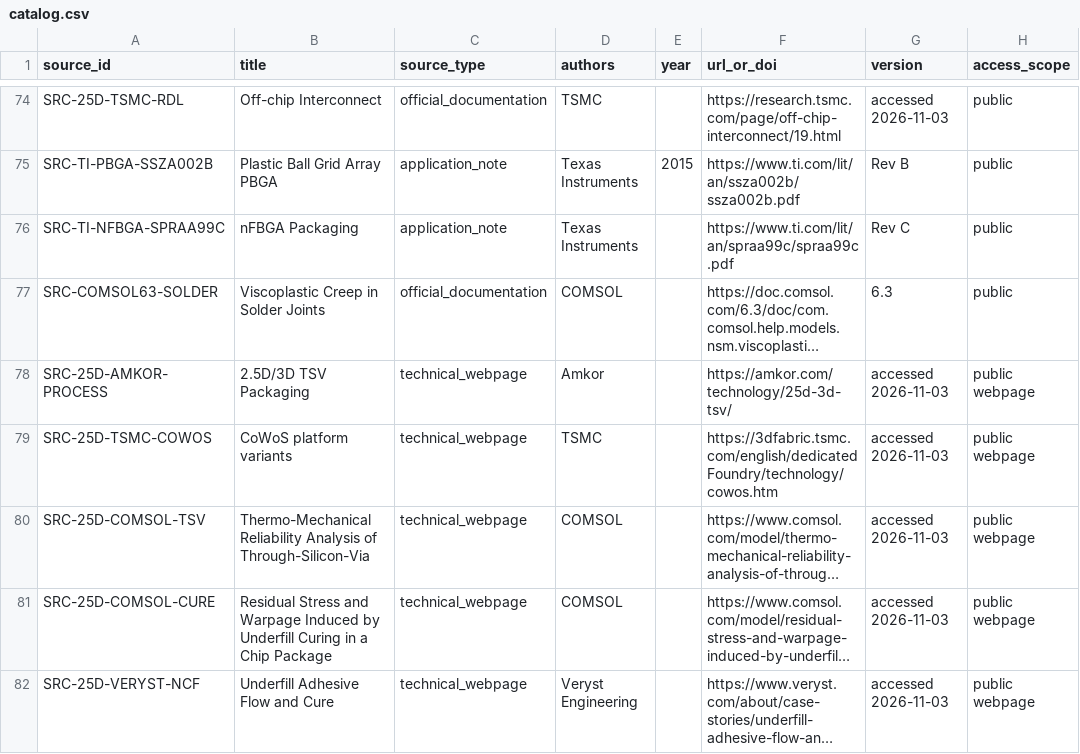
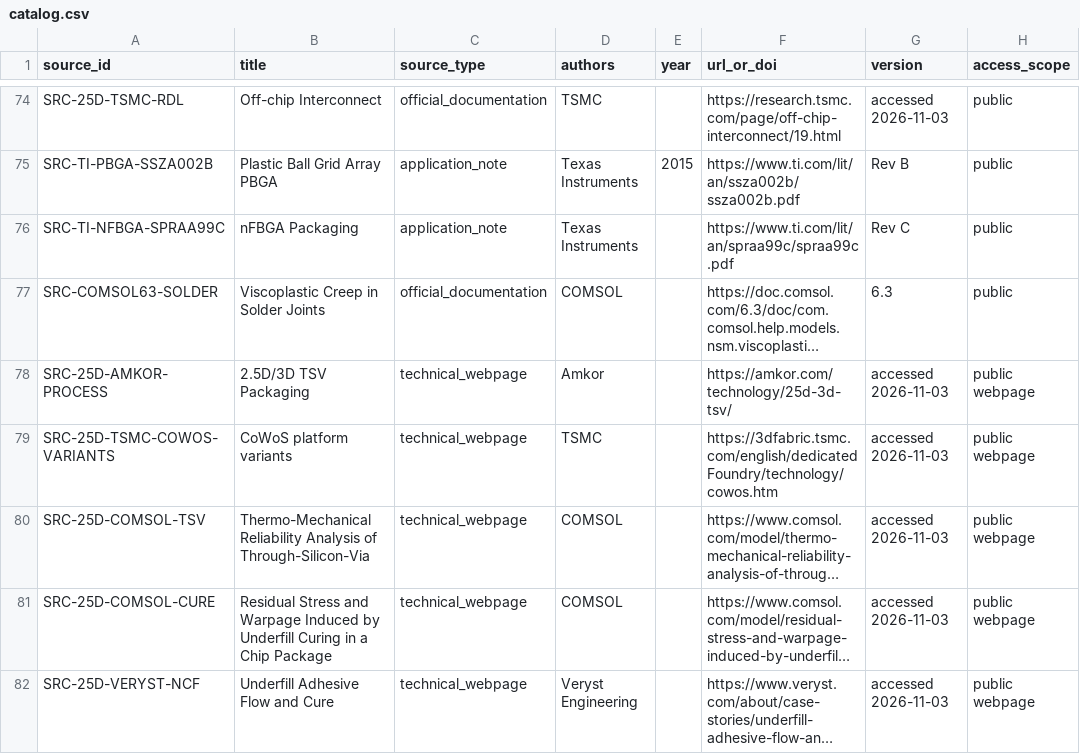
Before and after one commit to XDS-4110/advanced-packaging-simulation-kb, a CSV file: shared/references/catalog.csv, drawn as a sheet; only a part is shown, gaps mark what is left out; long unchanged cells end in …; the diff names each change by its address in the sheet, - before the commit and + after, or states it on an @@ line.

Commit message:
fix(references): rename duplicate CoWoS source id and validate source registry (#13)

```diff
--- a/shared/references/catalog.csv
+++ b/shared/references/catalog.csv
-A79 (source_id): SRC-25D-TSMC-COWOS
+A79 (source_id): SRC-25D-TSMC-COWOS-VARIANTS
```
Also changed, not shown: 1 other file.
